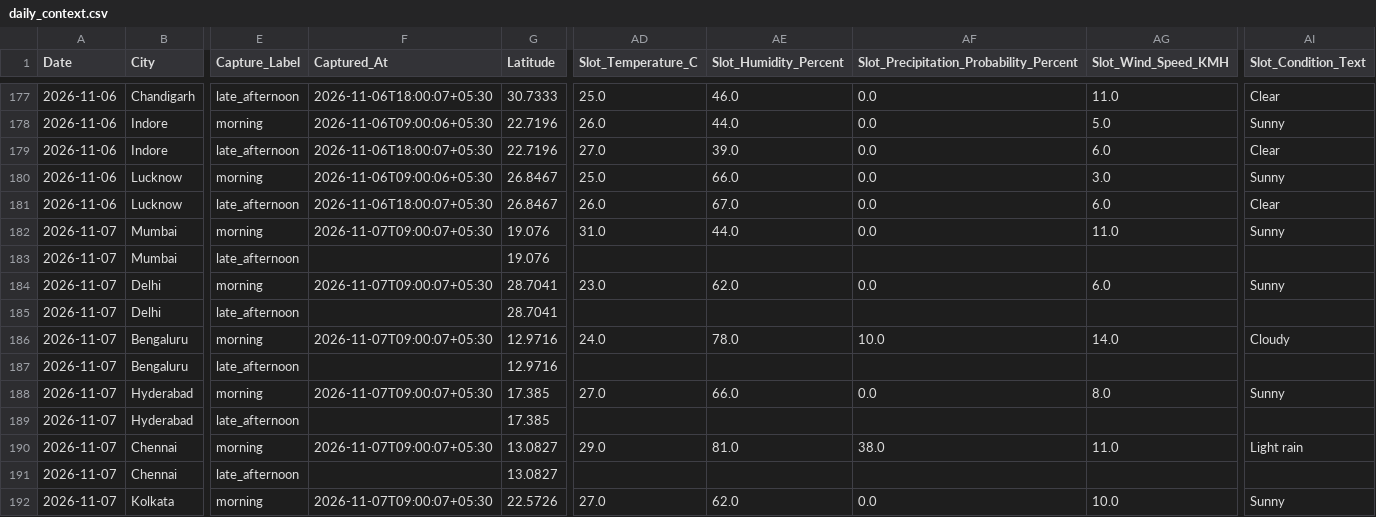
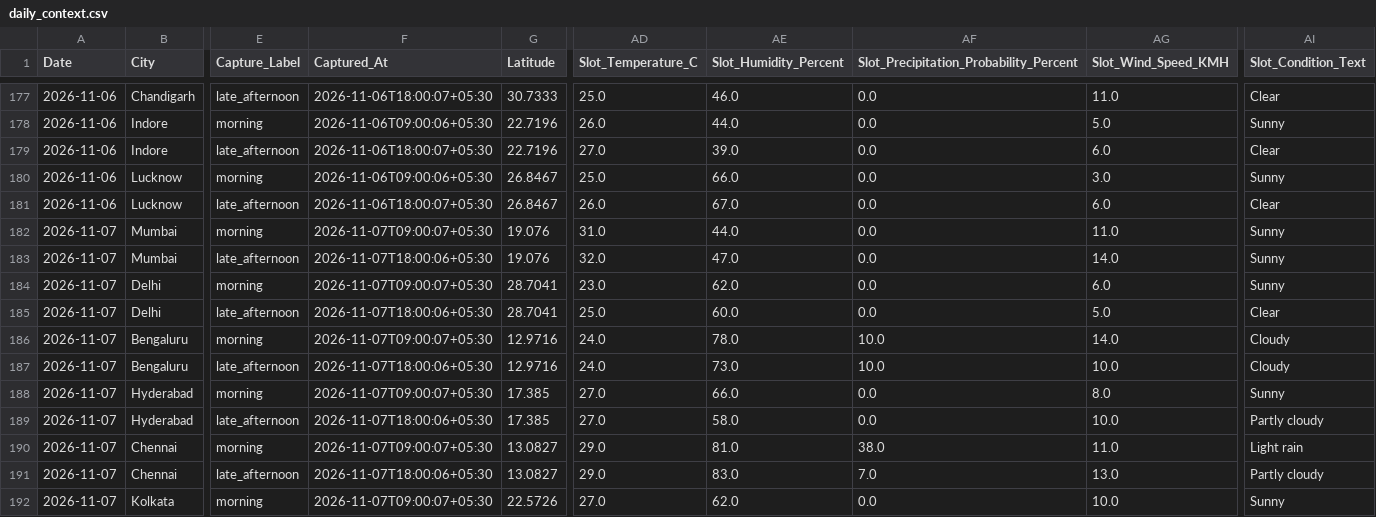
Before and after one commit to goyaljai/flight-data, a CSV file: data/2026/11/daily_context.csv, drawn as a sheet; only a part is shown, gaps mark what is left out; the diff covers the shown part only; the diff names each change by its address in the sheet, - before the commit and + after, or states it on an @@ line.

```diff
--- a/data/2026/11/daily_context.csv
+++ b/data/2026/11/daily_context.csv
-F183 (Captured_At): (empty)
+F183 (Captured_At): 2026-11-07T18:00:06+05:30
-AD183 (Slot_Temperature_C): (empty)
+AD183 (Slot_Temperature_C): 32.0
-AE183 (Slot_Humidity_Percent): (empty)
+AE183 (Slot_Humidity_Percent): 47.0
-AF183: (empty)
+AF183: 0.0
-AG183 (Slot_Wind_Speed_KMH): (empty)
+AG183 (Slot_Wind_Speed_KMH): 14.0
-AI183 (Slot_Condition_Text): (empty)
+AI183 (Slot_Condition_Text): Sunny
-F185 (Captured_At): (empty)
+F185 (Captured_At): 2026-11-07T18:00:06+05:30
-AD185 (Slot_Temperature_C): (empty)
+AD185 (Slot_Temperature_C): 25.0
-AE185 (Slot_Humidity_Percent): (empty)
+AE185 (Slot_Humidity_Percent): 60.0
-AF185: (empty)
+AF185: 0.0
-AG185 (Slot_Wind_Speed_KMH): (empty)
+AG185 (Slot_Wind_Speed_KMH): 5.0
-AI185 (Slot_Condition_Text): (empty)
+AI185 (Slot_Condition_Text): Clear
-F187 (Captured_At): (empty)
+F187 (Captured_At): 2026-11-07T18:00:06+05:30
-AD187 (Slot_Temperature_C): (empty)
+AD187 (Slot_Temperature_C): 24.0
-AE187 (Slot_Humidity_Percent): (empty)
+AE187 (Slot_Humidity_Percent): 73.0
-AF187: (empty)
+AF187: 10.0
-AG187 (Slot_Wind_Speed_KMH): (empty)
+AG187 (Slot_Wind_Speed_KMH): 10.0
-AI187 (Slot_Condition_Text): (empty)
+AI187 (Slot_Condition_Text): Cloudy
-F189 (Captured_At): (empty)
+F189 (Captured_At): 2026-11-07T18:00:06+05:30
-AD189 (Slot_Temperature_C): (empty)
+AD189 (Slot_Temperature_C): 27.0
-AE189 (Slot_Humidity_Percent): (empty)
+AE189 (Slot_Humidity_Percent): 58.0
-AF189: (empty)
+AF189: 0.0
-AG189 (Slot_Wind_Speed_KMH): (empty)
+AG189 (Slot_Wind_Speed_KMH): 10.0
-AI189 (Slot_Condition_Text): (empty)
+AI189 (Slot_Condition_Text): Partly cloudy
-F191 (Captured_At): (empty)
+F191 (Captured_At): 2026-11-07T18:00:06+05:30
-AD191 (Slot_Temperature_C): (empty)
+AD191 (Slot_Temperature_C): 29.0
-AE191 (Slot_Humidity_Percent): (empty)
+AE191 (Slot_Humidity_Percent): 83.0
-AF191: (empty)
+AF191: 7.0
-AG191 (Slot_Wind_Speed_KMH): (empty)
+AG191 (Slot_Wind_Speed_KMH): 13.0
-AI191 (Slot_Condition_Text): (empty)
+AI191 (Slot_Condition_Text): Partly cloudy
```
Also changed, not shown: 60 edited cells elsewhere in this file.
